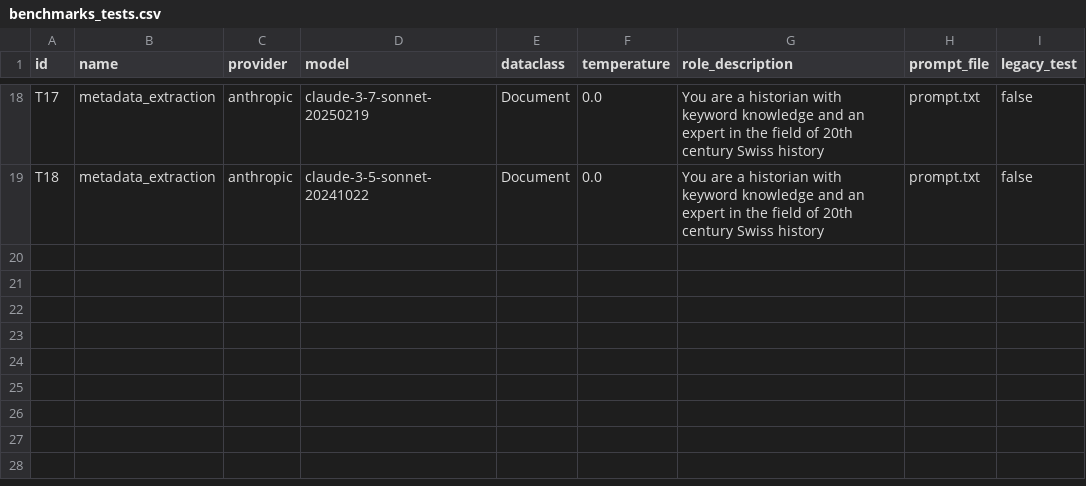
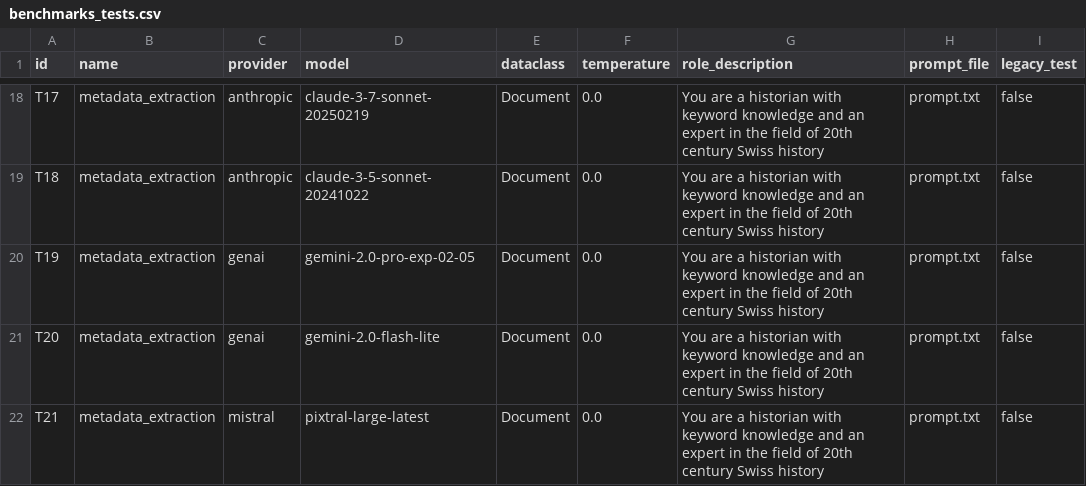
Before and after one commit to Sveburk/humanities_data_benchmark, a CSV file: benchmarks/benchmarks_tests.csv, drawn as a sheet; only a part is shown, gaps mark what is left out.

Commit message:
start importing mistral

```diff
--- a/benchmarks/benchmarks_tests.csv
+++ b/benchmarks/benchmarks_tests.csv
@@ -19 +19,4 @@ T17,metadata_extraction,anthropic,claude-3-7-sonnet-20250219,Document,0.0,You ar
 T18,metadata_extraction,anthropic,claude-3-5-sonnet-20241022,Document,0.0,You are a historian with keyword knowledge and an expert in the field of 20th century Swiss history,prompt.txt,false
+T19,metadata_extraction,genai,gemini-2.0-pro-exp-02-05,Document,0.0,You are a historian with keyword knowledge and an expert in the field of 20th century Swiss history,prompt.txt,false
+T20,metadata_extraction,genai,gemini-2.0-flash-lite,Document,0.0,You are a historian with keyword knowledge and an expert in the field of 20th century Swiss history,prompt.txt,false
+T21,metadata_extraction,mistral,pixtral-large-latest,Document,0.0,You are a historian with keyword knowledge and an expert in the field of 20th century Swiss history,prompt.txt,false
```
Also changed, not shown: 1 other file.
